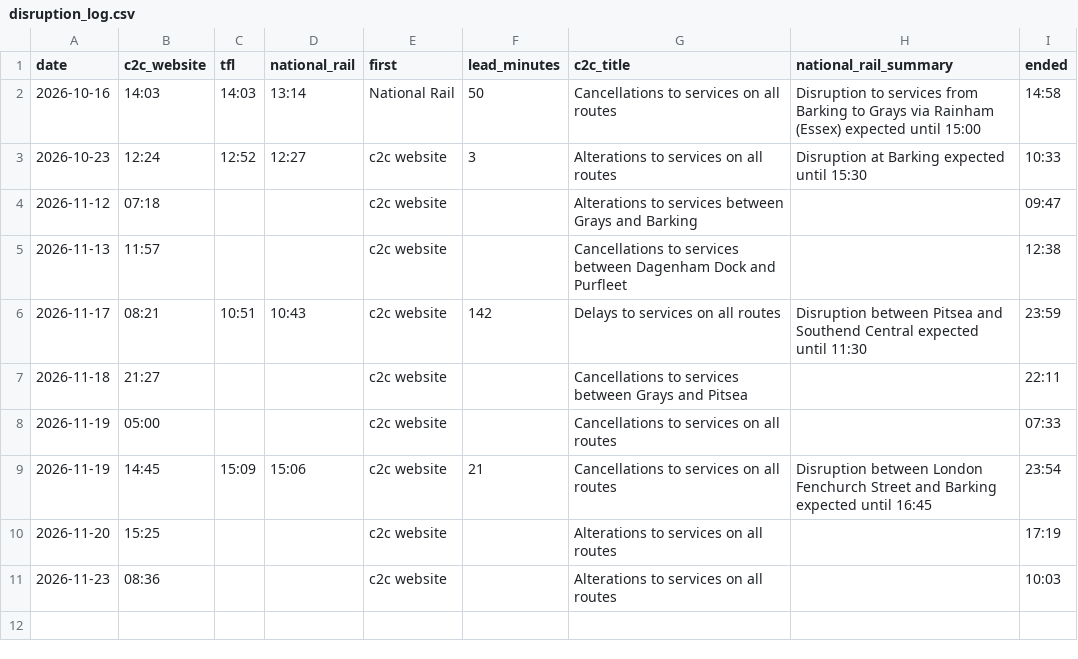
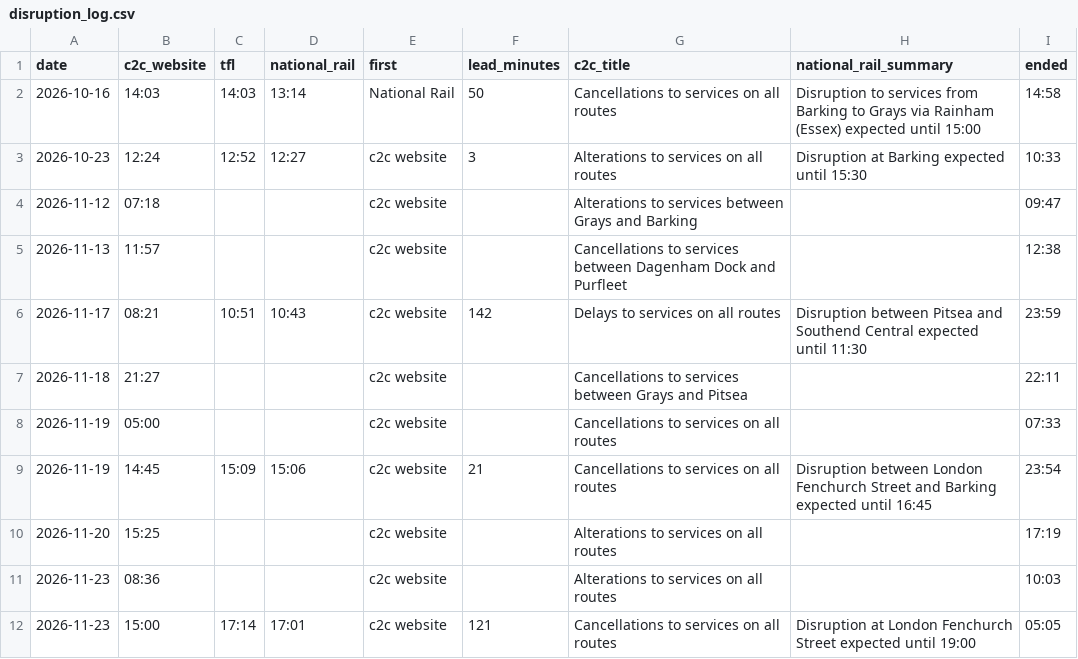
Before and after one commit to winternitzyy/trainupdates, a CSV file: disruption_log.csv, drawn as a sheet.

```diff
--- a/disruption_log.csv
+++ b/disruption_log.csv
@@ -11 +11,2 @@ date,c2c_website,tfl,national_rail,first,lead_minutes,c2c_title,national_rail_su
 2026-11-23,08:36,,,c2c website,,Alterations to services on all routes,,10:03
+2026-11-23,15:00,17:14,17:01,c2c website,121,Cancellations to services on all routes,Disruption at London Fenchurch Street expected until 19:00,05:05
```
